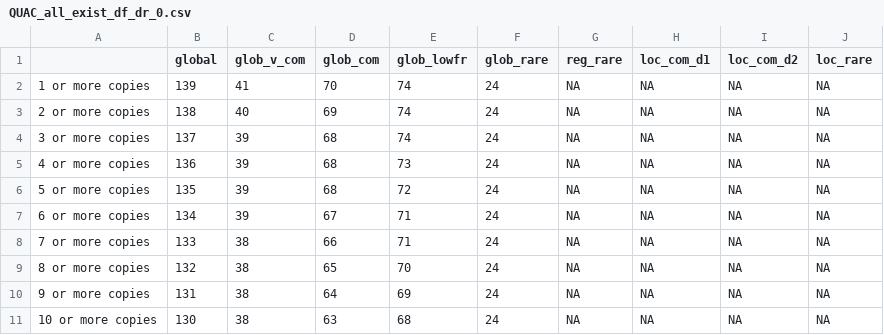
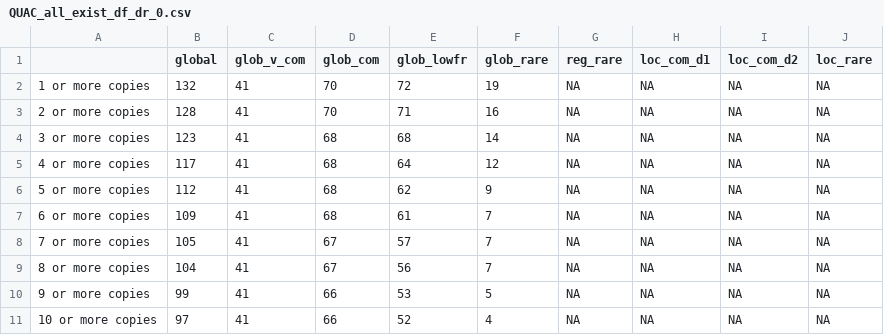
Before and after one commit to ekschumacher/QUAC_insitu_exsitu, a CSV file: QUAC_analyses/Results/Wild_Garden_Comparison/QUAC_all_exist_df_dr_0.csv, drawn as a sheet.

Commit message:
Added Sean's allelic resampling code to determine how many individuals we would need to capture all of the wild alleles we observed

```diff
--- a/QUAC_analyses/Results/Wild_Garden_Comparison/QUAC_all_exist_df_dr_0.csv
+++ b/QUAC_analyses/Results/Wild_Garden_Comparison/QUAC_all_exist_df_dr_0.csv
@@ -1,11 +1,11 @@
 "","global","glob_v_com","glob_com","glob_lowfr","glob_rare","reg_rare","loc_com_d1","loc_com_d2","loc_rare"
-"1 or more copies",139,41,70,74,24,NA,NA,NA,NA
-"2 or more copies",138,40,69,74,24,NA,NA,NA,NA
-"3 or more copies",137,39,68,74,24,NA,NA,NA,NA
-"4 or more copies",136,39,68,73,24,NA,NA,NA,NA
-"5 or more copies",135,39,68,72,24,NA,NA,NA,NA
-"6 or more copies",134,39,67,71,24,NA,NA,NA,NA
-"7 or more copies",133,38,66,71,24,NA,NA,NA,NA
-"8 or more copies",132,38,65,70,24,NA,NA,NA,NA
-"9 or more copies",131,38,64,69,24,NA,NA,NA,NA
-"10 or more copies",130,38,63,68,24,NA,NA,NA,NA
+"1 or more copies",132,41,70,72,19,NA,NA,NA,NA
+"2 or more copies",128,41,70,71,16,NA,NA,NA,NA
+"3 or more copies",123,41,68,68,14,NA,NA,NA,NA
+"4 or more copies",117,41,68,64,12,NA,NA,NA,NA
+"5 or more copies",112,41,68,62,9,NA,NA,NA,NA
+"6 or more copies",109,41,68,61,7,NA,NA,NA,NA
+"7 or more copies",105,41,67,57,7,NA,NA,NA,NA
+"8 or more copies",104,41,67,56,7,NA,NA,NA,NA
+"9 or more copies",99,41,66,53,5,NA,NA,NA,NA
+"10 or more copies",97,41,66,52,4,NA,NA,NA,NA
```
Also changed, not shown: QUAC_analyses/Results/Wild_Garden_Comparison/QUAC_all_exist_df.csv, 5 other files.
